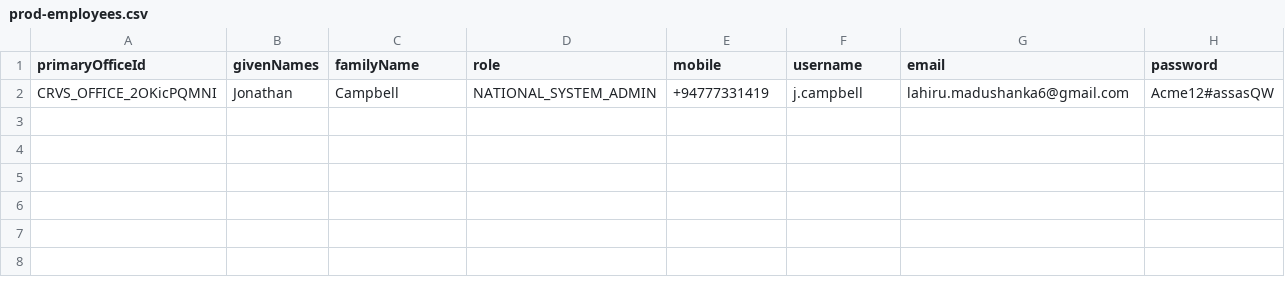
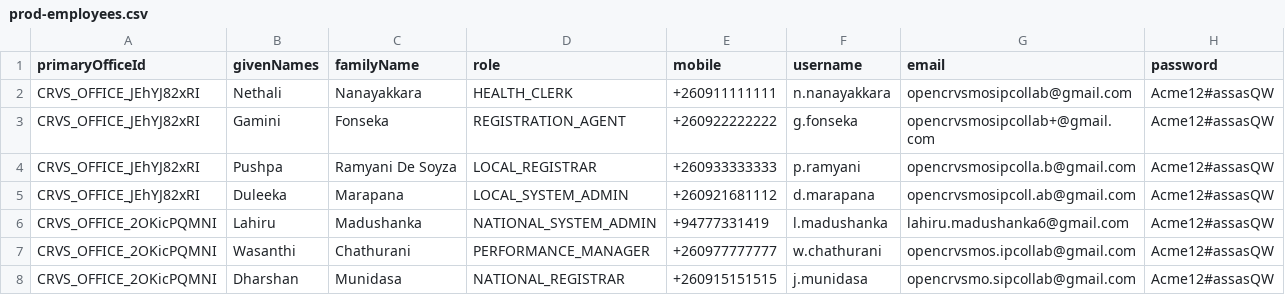
Before and after one commit to Verifiable-Credentials-Pilot/opencrvs-srilanka, a CSV file: src/data-seeding/employees/source/prod-employees.csv, drawn as a sheet.

```diff
--- a/src/data-seeding/employees/source/prod-employees.csv
+++ b/src/data-seeding/employees/source/prod-employees.csv
@@ -1,2 +1,8 @@
 primaryOfficeId,givenNames,familyName,role,mobile,username,email,password
-CRVS_OFFICE_2OKicPQMNI,Jonathan,Campbell,NATIONAL_SYSTEM_ADMIN,+94777331419,j.campbell,lahiru.madushanka6@gmail.com,Acme12#assasQW
+CRVS_OFFICE_JEhYJ82xRI,Nethali,Nanayakkara,HEALTH_CLERK,+260911111111,n.nanayakkara,opencrvsmosipcollab@gmail.com,Acme12#assasQW
+CRVS_OFFICE_JEhYJ82xRI,Gamini,Fonseka,REGISTRATION_AGENT,+260922222222,g.fonseka,opencrvsmosipcollab+@gmail.com,Acme12#assasQW
+CRVS_OFFICE_JEhYJ82xRI,Pushpa,Ramyani De Soyza,LOCAL_REGISTRAR,+260933333333,p.ramyani,opencrvsmosipcolla.b@gmail.com,Acme12#assasQW
+CRVS_OFFICE_JEhYJ82xRI,Duleeka,Marapana,LOCAL_SYSTEM_ADMIN,+260921681112,d.marapana,opencrvsmosipcoll.ab@gmail.com,Acme12#assasQW
+CRVS_OFFICE_2OKicPQMNI,Lahiru,Madushanka,NATIONAL_SYSTEM_ADMIN,+94777331419,l.madushanka,lahiru.madushanka6@gmail.com,Acme12#assasQW
+CRVS_OFFICE_2OKicPQMNI,Wasanthi,Chathurani,PERFORMANCE_MANAGER,+260977777777,w.chathurani,opencrvsmos.ipcollab@gmail.com,Acme12#assasQW
+CRVS_OFFICE_2OKicPQMNI,Dharshan,Munidasa,NATIONAL_REGISTRAR,+260915151515,j.munidasa,opencrvsmo.sipcollab@gmail.com,Acme12#assasQW
```
Also changed, not shown: 20 other files.
